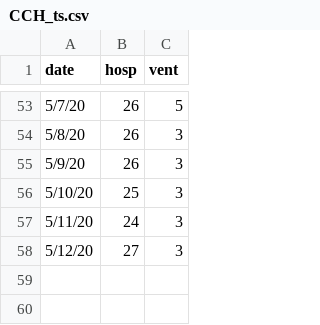
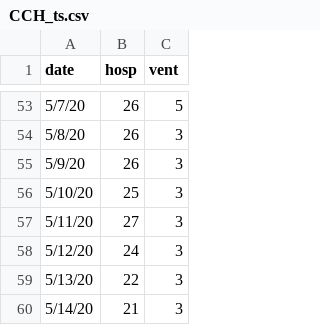
Before and after one commit to pennsignals/bayes-chime, a CSV file: data/CCH_ts.csv, drawn as a sheet; only a part is shown, gaps mark what is left out.

```diff
--- a/data/CCH_ts.csv
+++ b/data/CCH_ts.csv
@@ -56,3 +56,5 @@ date,hosp,vent
 5/10/20,25,3
-5/11/20,24,3
-5/12/20,27,3
+5/11/20,27,3
+5/12/20,24,3
+5/13/20,22,3
+5/14/20,21,3
```
Also changed, not shown: data/Downtown_ts.csv, data/HUP_ts.csv, 4 other files.
